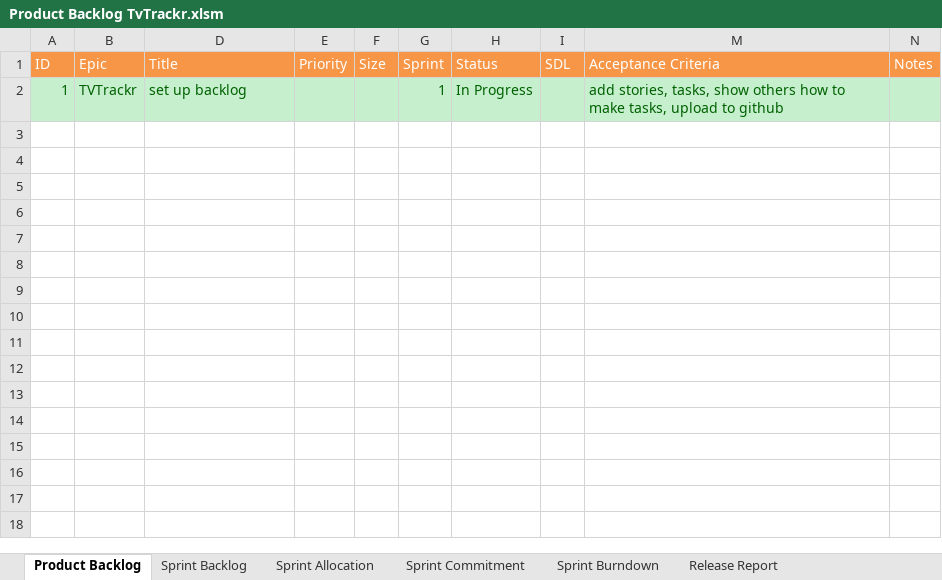
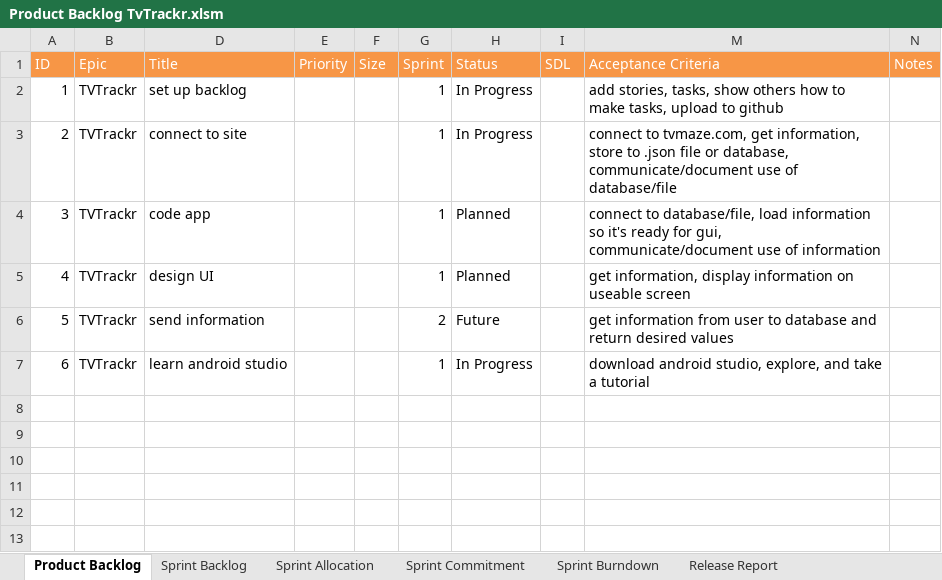
Before and after one commit to MSDOStoevsky/TVTrackr, an Excel workbook: Product Backlog TvTrackr.xlsm, sheet Product Backlog, drawn as a sheet; only a part is shown; the shorter side is filled out with more unchanged rows; values as stored, in another font and other column widths than the file's, no borders; the diff names each change by its address in the sheet, - before the commit and + after, or states it on an @@ line.

Commit message:
updated backlog

```diff
--- a/Product Backlog TvTrackr.xlsm (sheet Product Backlog)
+++ b/Product Backlog TvTrackr.xlsm (sheet Product Backlog)
@@ A2:B2 fill: #C6EFCE → none, text colour: #006100 → black @@
-D2:I2 fill: #C6EFCE
+D2:I2 fill: none
-D2 text colour: #006100
+D2 text colour: black
-G2:H2 text colour: #006100
+G2:H2 text colour: black
-M2:N2 fill: #C6EFCE
+M2:N2 fill: none
-M2 text colour: #006100
+M2 text colour: black
-row 3: (empty)
+row 3: 2 | TVTrackr | connect to site |  |  | 1 | In Progress |  | connect to tvmaze.com, get information, store to .json file or database, communicate/document use of database/file
-row 4: (empty)
+row 4: 3 | TVTrackr | code app |  |  | 1 | Planned |  | connect to database/file, load information so it's ready for gui, communicate/document use of information
-row 5: (empty)
+row 5: 4 | TVTrackr | design UI |  |  | 1 | Planned |  | get information, display information on useable screen
-row 6: (empty)
+row 6: 5 | TVTrackr | send information |  |  | 2 | Future |  | get information from user to database and return desired values
-row 7: (empty)
+row 7: 6 | TVTrackr | learn android studio |  |  | 1 | In Progress |  | download android studio, explore, and take a tutorial
```
Also changed, not shown: sheet Sprint Backlog, hidden cells, charts or pictures.
